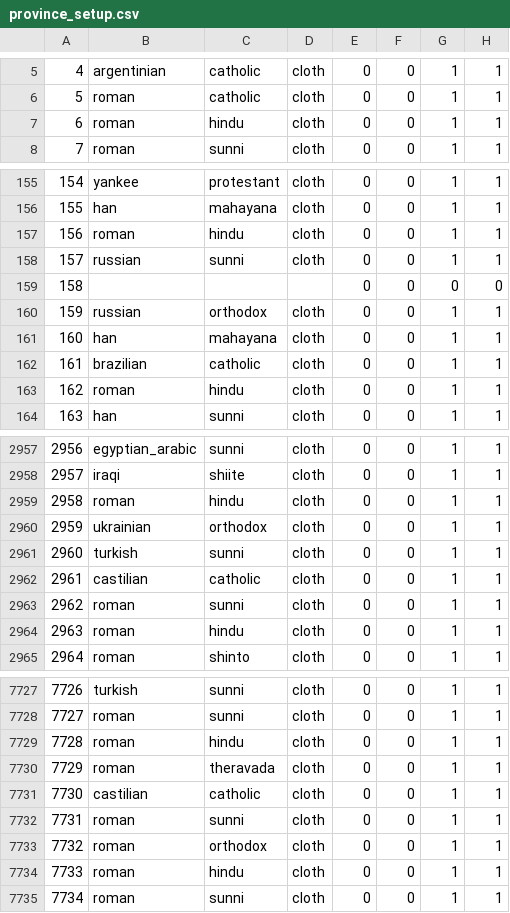
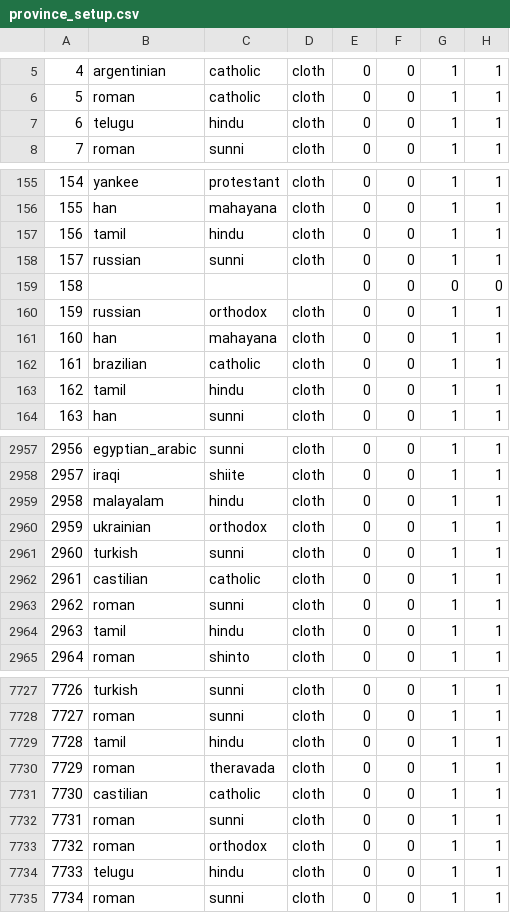
Before and after one commit to sobisonator/imp19c, a CSV file: common/province_setup.csv, drawn as a sheet; only a part is shown, gaps mark what is left out; the diff covers the shown part only; the diff names each change by its address in the sheet, - before the commit and + after, or states it on an @@ line.

```diff
--- a/common/province_setup.csv
+++ b/common/province_setup.csv
-B7: roman
+B7: telugu
-B157: roman
+B157: tamil
-B163: roman
+B163: tamil
-B2959: roman
+B2959: malayalam
-B2964: roman
+B2964: tamil
-B7729: roman
+B7729: tamil
-B7734: roman
+B7734: telugu
```
Also changed, not shown: 78 edited cells elsewhere in this file, 11 other files.
